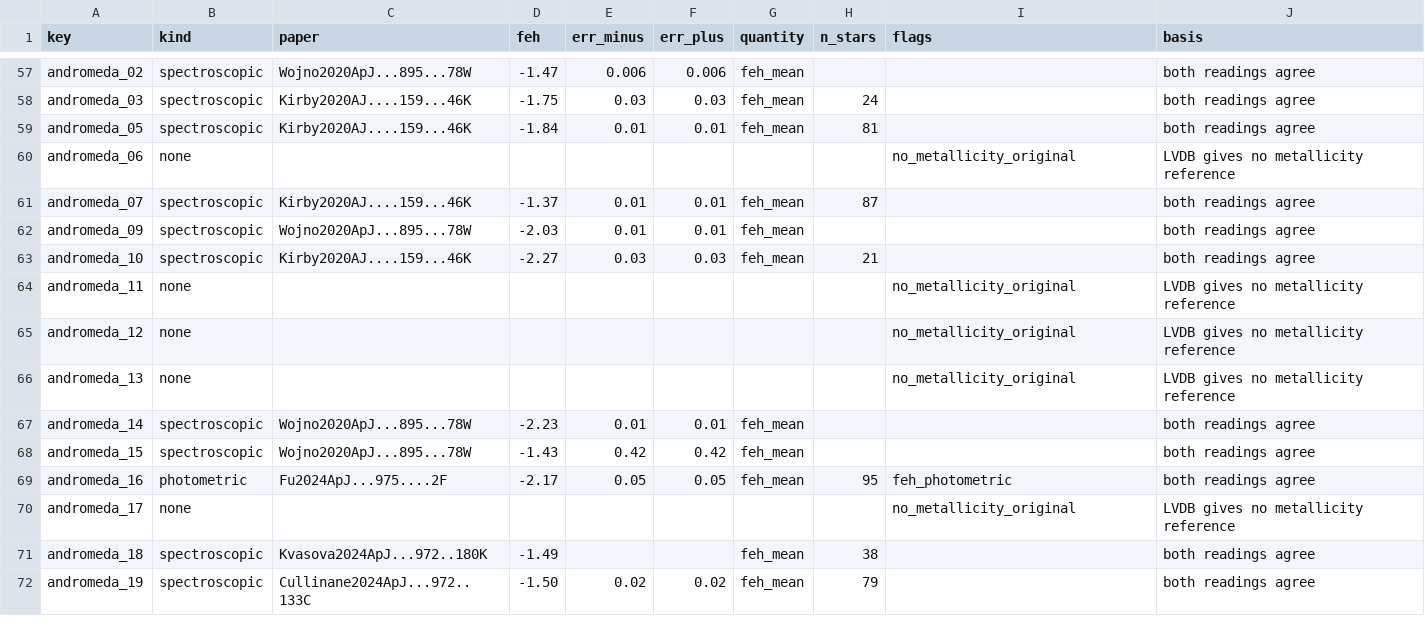
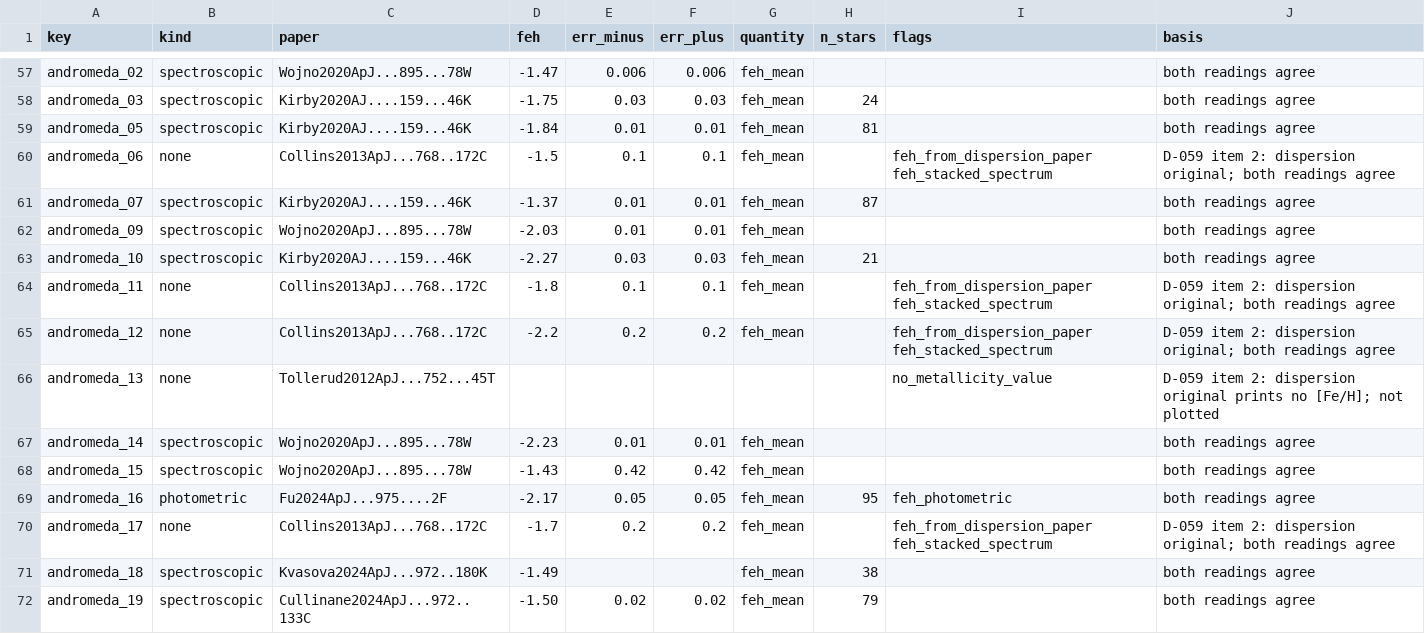
Before and after one commit to extragravitation/atlas, a CSV file: data/packages/aeg-d-dwarfs/v1/reading/feh_values.csv, drawn as a sheet; only a part is shown, gaps mark what is left out; the diff covers the shown part only.

```diff
--- a/data/packages/aeg-d-dwarfs/v1/reading/feh_values.csv
+++ b/data/packages/aeg-d-dwarfs/v1/reading/feh_values.csv
@@ -59,3 +59,3 @@ andromeda_03,spectroscopic,Kirby2020AJ....159...46K,-1.75,0.03,0.03,feh_mean,24,
 andromeda_05,spectroscopic,Kirby2020AJ....159...46K,-1.84,0.01,0.01,feh_mean,81,,both readings agree
-andromeda_06,none,,,,,,,no_metallicity_original,LVDB gives no metallicity reference
+andromeda_06,none,Collins2013ApJ...768..172C,-1.5,0.1,0.1,feh_mean,,feh_from_dispersion_paper feh_stacked_spectrum,D-059 item 2: dispersion original; both readings agree
 andromeda_07,spectroscopic,Kirby2020AJ....159...46K,-1.37,0.01,0.01,feh_mean,87,,both readings agree
@@ -63,5 +63,5 @@ andromeda_09,spectroscopic,Wojno2020ApJ...895...78W,-2.03,0.01,0.01,feh_mean,,,b
 andromeda_10,spectroscopic,Kirby2020AJ....159...46K,-2.27,0.03,0.03,feh_mean,21,,both readings agree
-andromeda_11,none,,,,,,,no_metallicity_original,LVDB gives no metallicity reference
-andromeda_12,none,,,,,,,no_metallicity_original,LVDB gives no metallicity reference
-andromeda_13,none,,,,,,,no_metallicity_original,LVDB gives no metallicity reference
+andromeda_11,none,Collins2013ApJ...768..172C,-1.8,0.1,0.1,feh_mean,,feh_from_dispersion_paper feh_stacked_spectrum,D-059 item 2: dispersion original; both readings agree
+andromeda_12,none,Collins2013ApJ...768..172C,-2.2,0.2,0.2,feh_mean,,feh_from_dispersion_paper feh_stacked_spectrum,D-059 item 2: dispersion original; both readings agree
+andromeda_13,none,Tollerud2012ApJ...752...45T,,,,,,no_metallicity_value,D-059 item 2: dispersion original prints no [Fe/H]; not plotted
 andromeda_14,spectroscopic,Wojno2020ApJ...895...78W,-2.23,0.01,0.01,feh_mean,,,both readings agree
@@ -69,3 +69,3 @@ andromeda_15,spectroscopic,Wojno2020ApJ...895...78W,-1.43,0.42,0.42,feh_mean,,,b
 andromeda_16,photometric,Fu2024ApJ...975....2F,-2.17,0.05,0.05,feh_mean,95,feh_photometric,both readings agree
-andromeda_17,none,,,,,,,no_metallicity_original,LVDB gives no metallicity reference
+andromeda_17,none,Collins2013ApJ...768..172C,-1.7,0.2,0.2,feh_mean,,feh_from_dispersion_paper feh_stacked_spectrum,D-059 item 2: dispersion original; both readings agree
 andromeda_18,spectroscopic,Kvasova2024ApJ...972..180K,-1.49,,,feh_mean,38,,both readings agree
```
Also changed, not shown: 35 edited cells elsewhere in this file, 5 other files.
